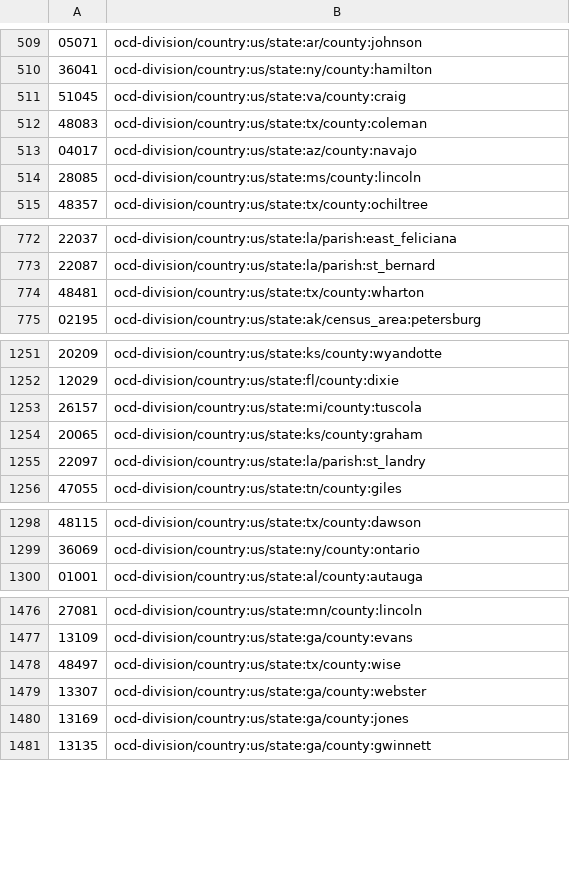
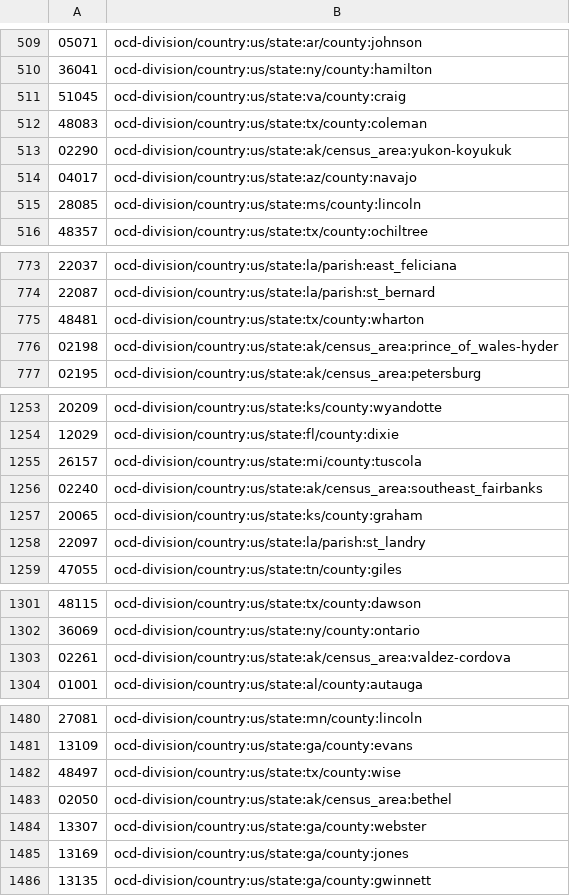
Before and after one commit to civiccc/brigade-maps, a CSV file: config/county/ocdid_mapping.csv, drawn as a sheet; only a part is shown, gaps mark what is left out; the diff covers the shown part only; the diff names each change by its address in the sheet, - before the commit and + after, or states it on an @@ line.

Commit message:
Also include "Statistical Entities" in county processing
These "Statistical Entities" appear to only be in Alaska (according to
the command: `mapshaper -i shapefiles/county/tl_2014_us_county.shp
-filter 'FUNCSTAT == "S"' -o format=csv -`).

These areas are not represented in any other way in the district
mapping, so without this there are giant swaths of Alaska missing.

```diff
--- a/config/county/ocdid_mapping.csv
+++ b/config/county/ocdid_mapping.csv
+row 513: 02290 | ocd-division/country:us/state:ak/census_area:yukon-koyukuk
+row 776: 02198 | ocd-division/country:us/state:ak/census_area:prince_of_wales-hyder
+row 1256: 02240 | ocd-division/country:us/state:ak/census_area:southeast_fairbanks
+row 1303: 02261 | ocd-division/country:us/state:ak/census_area:valdez-cordova
+row 1483: 02050 | ocd-division/country:us/state:ak/census_area:bethel
```
Also changed, not shown: 5 added rows elsewhere in this file, 1 other file.
